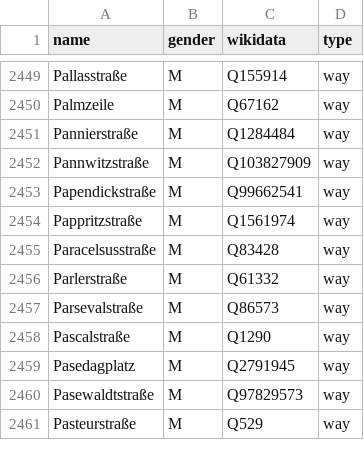
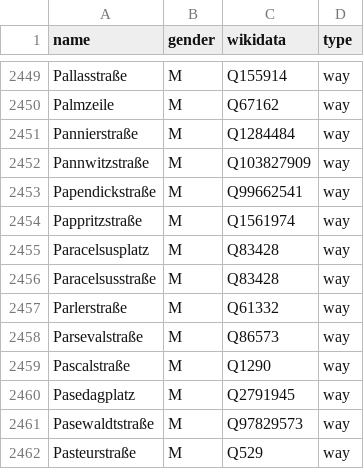
Before and after one commit to EqualStreetNames/equalstreetnames-berlin, a CSV file: data/gender.csv, drawn as a sheet; only a part is shown, gaps mark what is left out; the diff names each change by its address in the sheet, - before the commit and + after, or states it on an @@ line.

```diff
--- a/data/gender.csv
+++ b/data/gender.csv
+row 2455: Paracelsusplatz | M | Q83428 | way
```
Also changed, not shown: data/other.csv, 2 other files.
